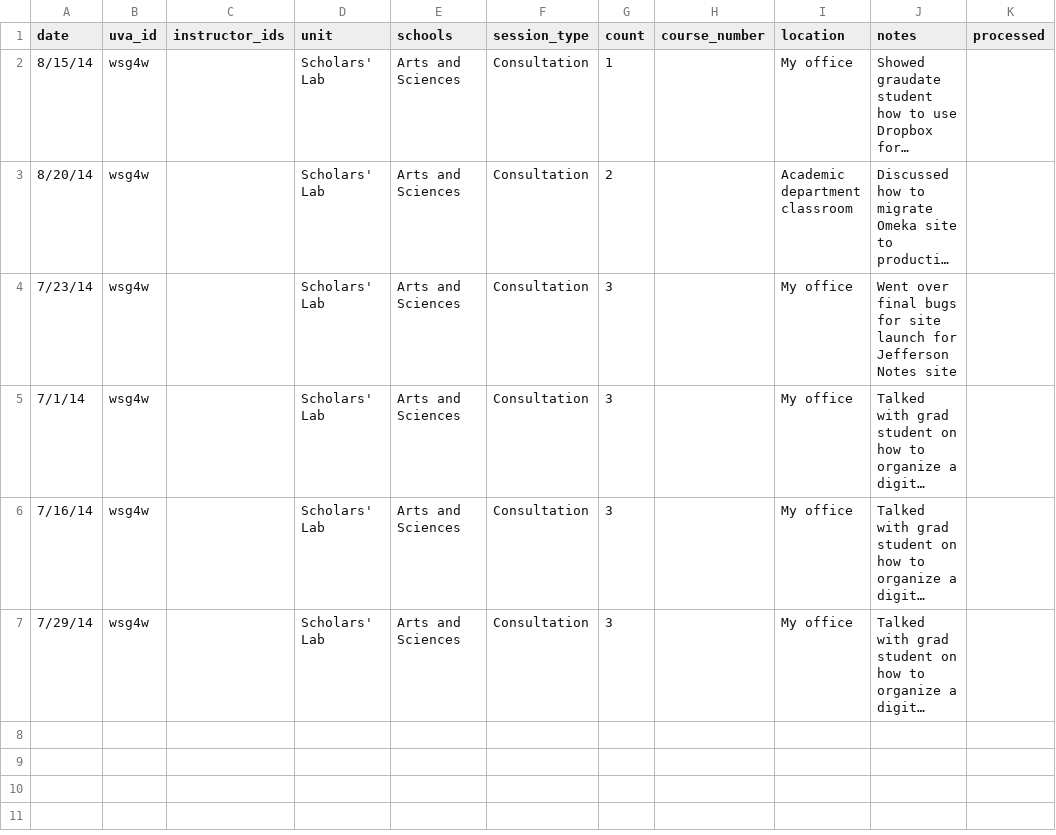
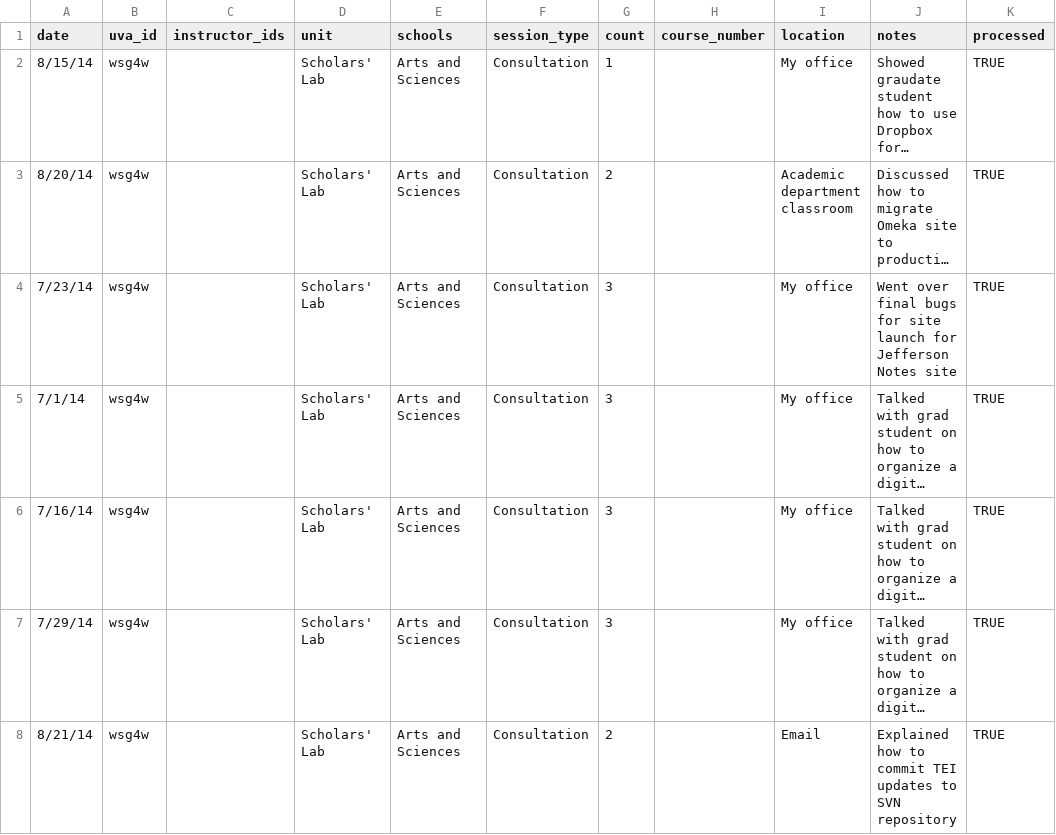
Before and after one commit to waynegraham/consultations, a CSV file: consultations.csv, drawn as a sheet; long unchanged cells end in …; the diff names each change by its address in the sheet, - before the commit and + after, or states it on an @@ line.

```diff
--- a/consultations.csv
+++ b/consultations.csv
-K2:K7 (processed): (empty)
+K2:K7 (processed): TRUE
+row 8: 8/21/14 | wsg4w |  | Scholars' Lab | Arts and Sciences | Consultation | 2 |  | Email | Explained how to commit TEI updates to SVN repository | TRUE
```
Also changed, not shown: 1 other file.
